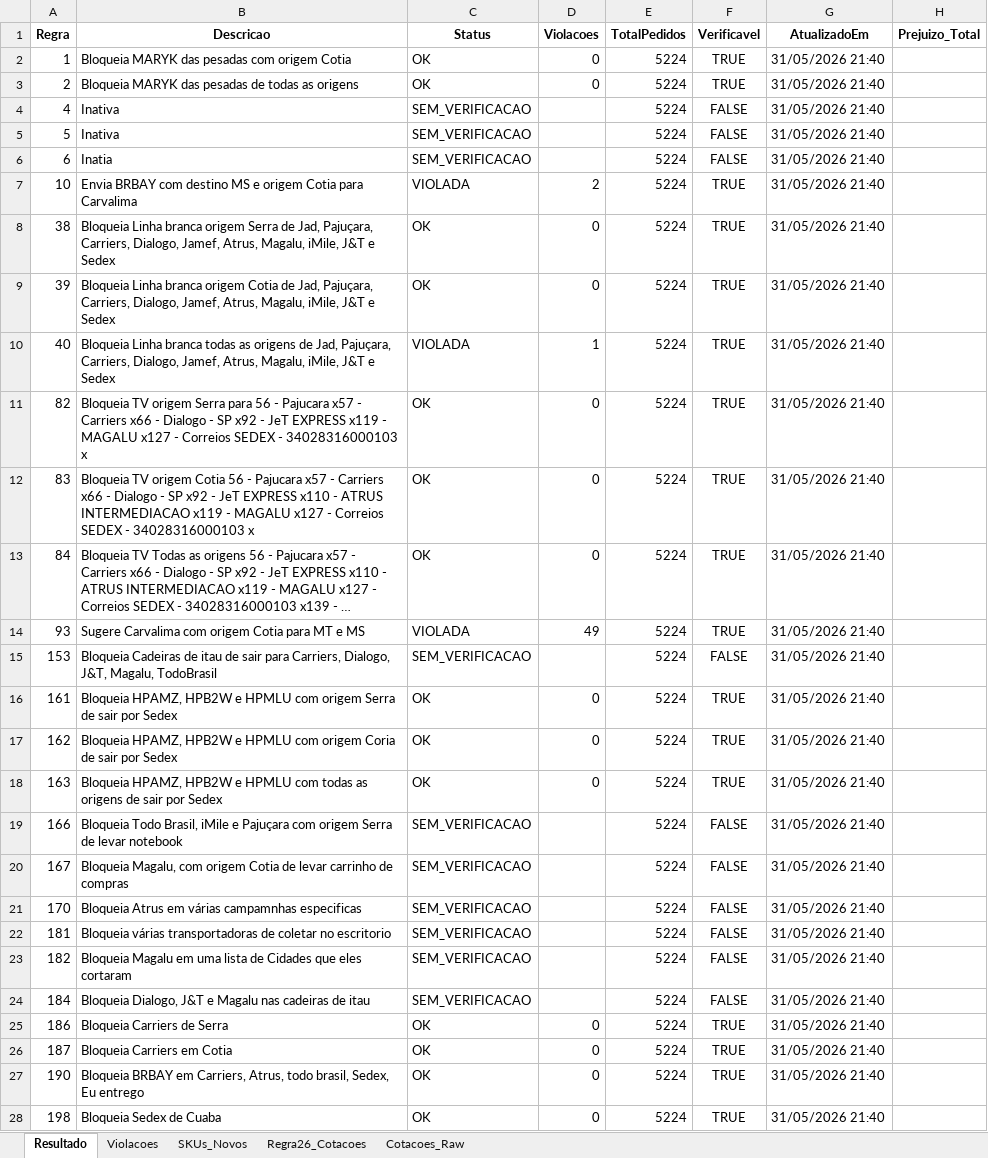
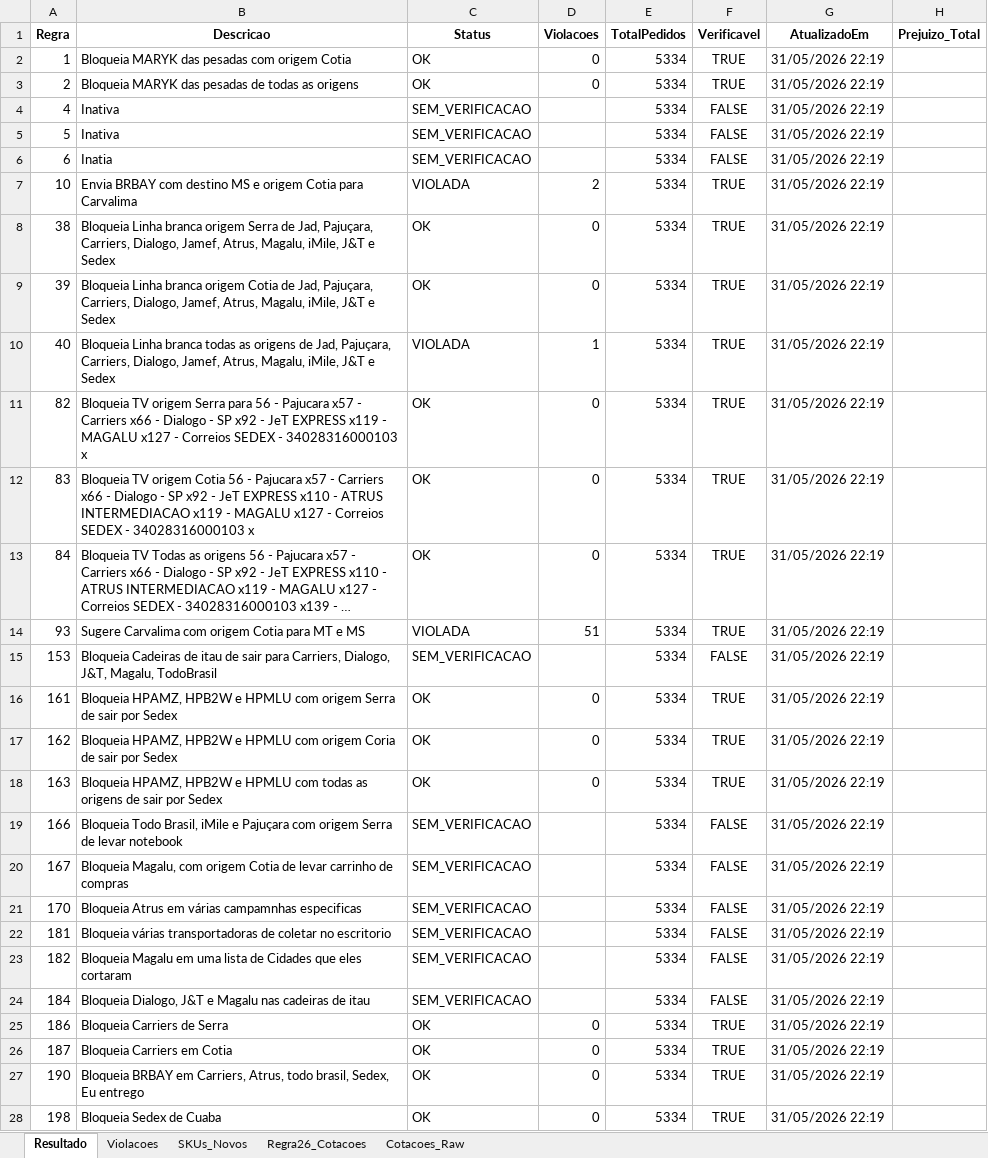
Before and after one commit to Renato-Donadel/monitor-pedidos, an Excel workbook: data/Regras_Resultado.xlsx, sheet Resultado, drawn as a sheet; only a part is shown; long unchanged cells end in …; values as stored, in another font and other column widths than the file's, no borders; the diff covers the shown part only; the diff names each change by its address in the sheet, - before the commit and + after, or states it on an @@ line.

```diff
--- a/data/Regras_Resultado.xlsx (sheet Resultado)
+++ b/data/Regras_Resultado.xlsx (sheet Resultado)
-E2:E28 (TotalPedidos): 5224
+E2:E28 (TotalPedidos): 5334
-G2:G28 (AtualizadoEm): 31/05/2026 21:40
+G2:G28 (AtualizadoEm): 31/05/2026 22:19
-D14 (Violacoes): 49
+D14 (Violacoes): 51
```
Also changed, not shown: 184 edited cells elsewhere in this sheet, sheet Regra26_Cotacoes, sheet Cotacoes_Raw, sheet Violacoes, sheet SKUs_Novos.
